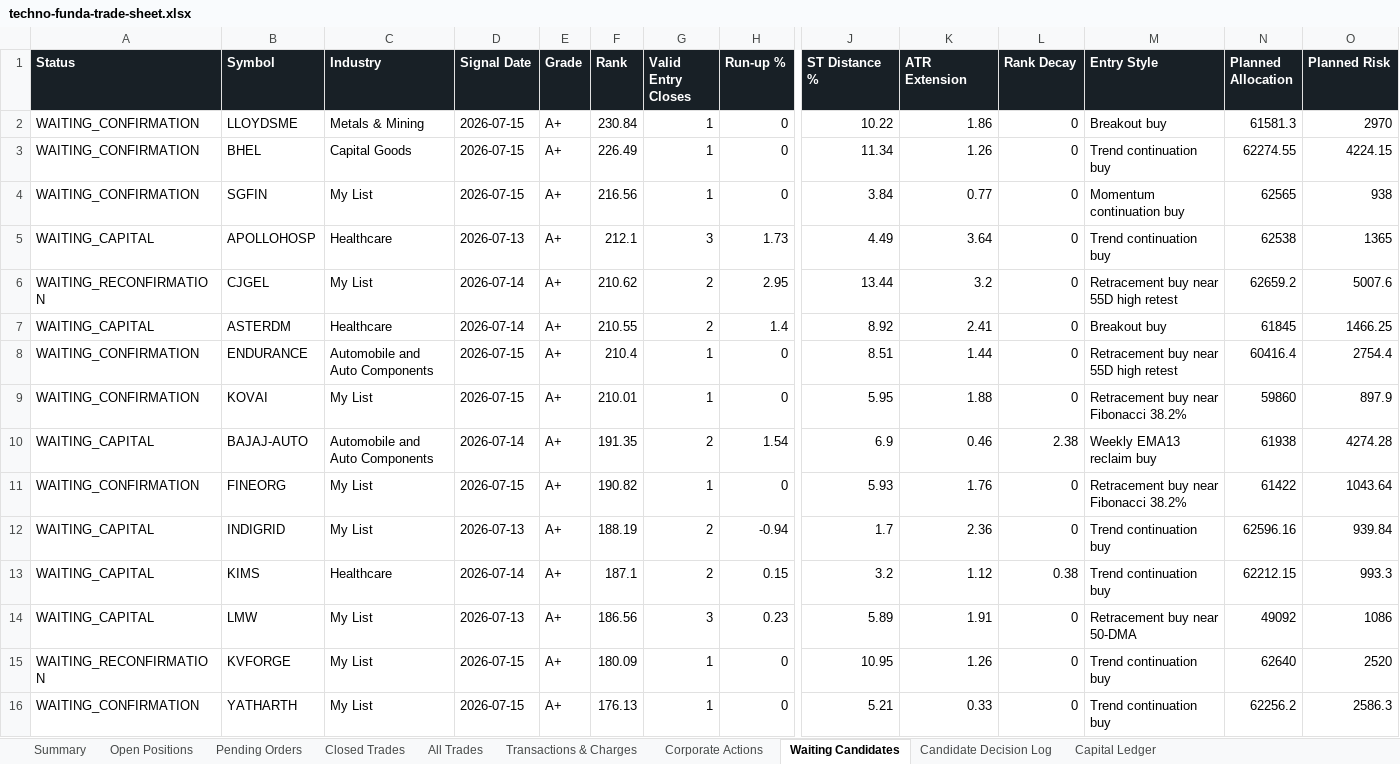
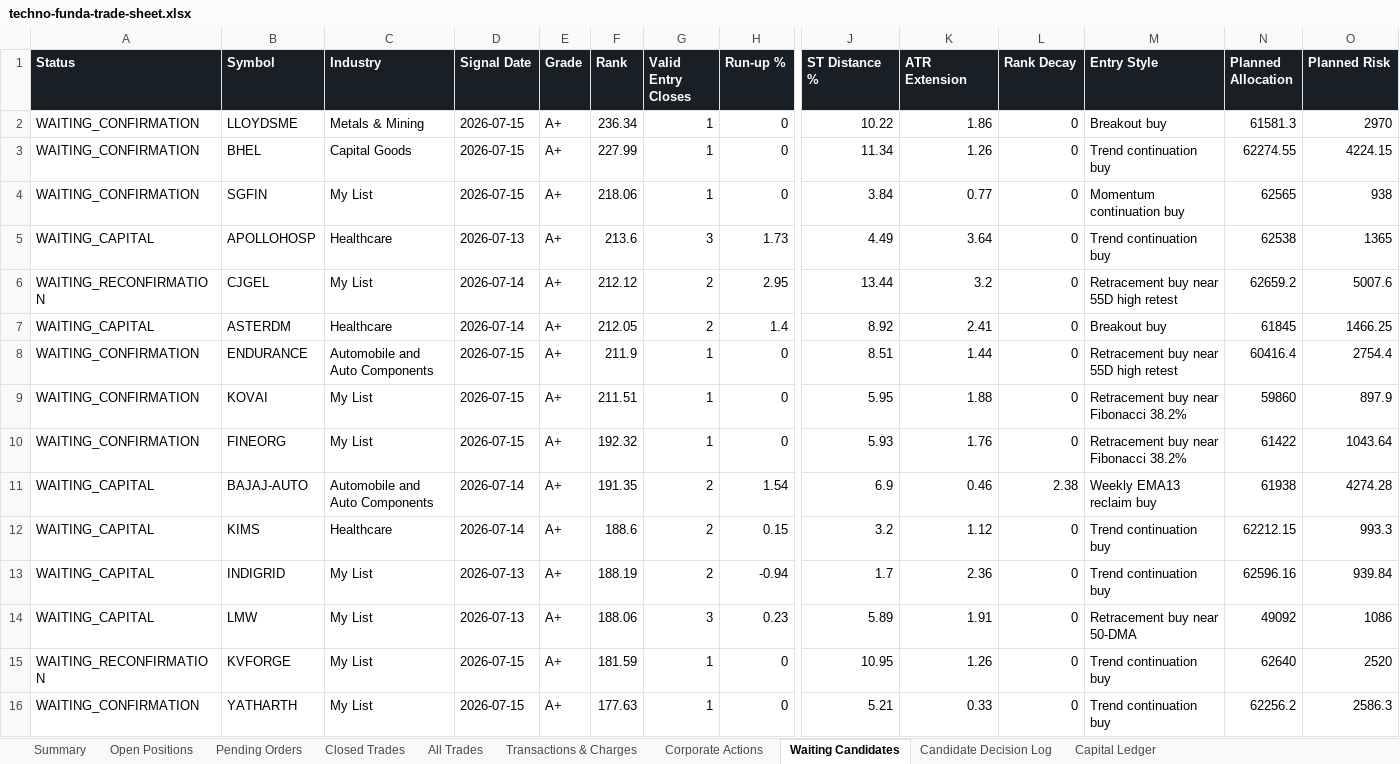
Before and after one commit to smit5927/techno-funda-screener, an Excel workbook: data/techno-funda-trade-sheet.xlsx, sheet Waiting Candidates, drawn as a sheet; only a part is shown, gaps mark what is left out; values as stored, in another font and other column widths than the file's, no borders; removed rows and columns are numbered as before the commit, all else as after; rows hold the shown columns only; the diff names each change by its address in the sheet, - before the commit and + after, or states it on an @@ line.

```diff
--- a/data/techno-funda-trade-sheet.xlsx (sheet Waiting Candidates)
+++ b/data/techno-funda-trade-sheet.xlsx (sheet Waiting Candidates)
-F2 (Rank): 230.84
+F2 (Rank): 236.34
-F3 (Rank): 226.49
+F3 (Rank): 227.99
-F4 (Rank): 216.56
+F4 (Rank): 218.06
-F5 (Rank): 212.1
+F5 (Rank): 213.6
-F6 (Rank): 210.62
+F6 (Rank): 212.12
-F7 (Rank): 210.55
+F7 (Rank): 212.05
-F8 (Rank): 210.4
+F8 (Rank): 211.9
-F9 (Rank): 210.01
+F9 (Rank): 211.51
+row 10: WAITING_CONFIRMATION | FINEORG | My List | 2026-07-15 | A+ | 192.32 | 1 | 0 | 5.93 | 1.76 | 0 | Retracement buy near Fibonacci 38.2% | 61422 | 1043.64
-row 11: WAITING_CONFIRMATION | FINEORG | My List | 2026-07-15 | A+ | 190.82 | 1 | 0 | 5.93 | 1.76 | 0 | Retracement buy near Fibonacci 38.2% | 61422 | 1043.64
+row 12: WAITING_CAPITAL | KIMS | Healthcare | 2026-07-14 | A+ | 188.6 | 2 | 0.15 | 3.2 | 1.12 | 0 | Trend continuation buy | 62212.15 | 993.3
-row 13: WAITING_CAPITAL | KIMS | Healthcare | 2026-07-14 | A+ | 187.1 | 2 | 0.15 | 3.2 | 1.12 | 0.38 | Trend continuation buy | 62212.15 | 993.3
-F14 (Rank): 186.56
+F14 (Rank): 188.06
-F15 (Rank): 180.09
+F15 (Rank): 181.59
-F16 (Rank): 176.13
+F16 (Rank): 177.63
```
Also changed, not shown: sheet Candidate Decision Log, sheet Open Positions, sheet All Trades, sheet Summary, 3 other files.
